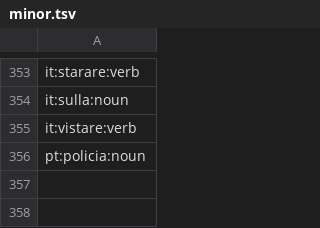
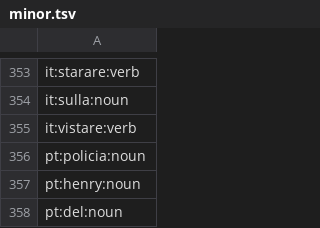
Before and after one commit to heitorpais/four-language-translator, a TSV file: build/claude/minor.tsv, drawn as a sheet; only a part is shown, gaps mark what is left out; the diff names each change by its address in the sheet, - before the commit and + after, or states it on an @@ line.

```diff
--- a/build/claude/minor.tsv
+++ b/build/claude/minor.tsv
+row 357: pt:henry:noun
+row 358: pt:del:noun
```
Also changed, not shown: 14 other files.
